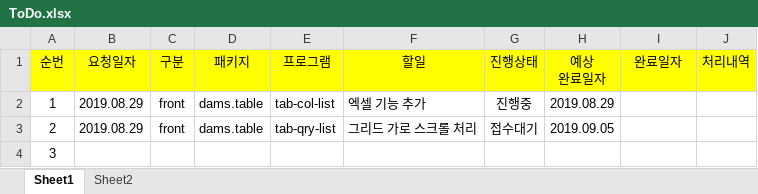
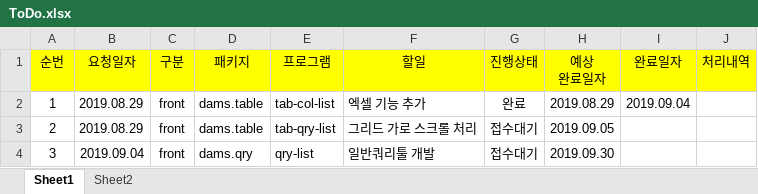
Before and after one commit to pmosoft/pony, an Excel workbook: doc/01.ToDo/ToDo.xlsx, sheet Sheet1, drawn as a sheet; values as stored, in another font and other column widths than the file's, no borders; the diff names each change by its address in the sheet, - before the commit and + after, or states it on an @@ line.

```diff
--- a/doc/01.ToDo/ToDo.xlsx (sheet Sheet1)
+++ b/doc/01.ToDo/ToDo.xlsx (sheet Sheet1)
-G2 (진행상태): 진행중
+G2 (진행상태): 완료
-I2 (완료일자): (empty)
+I2 (완료일자): 2019.09.04
-B4 (요청일자): (empty)
+B4 (요청일자): 2019.09.04
-C4 (구분): (empty)
+C4 (구분): front
-D4 (패키지): (empty)
+D4 (패키지): dams.qry
-E4 (프로그램): (empty)
+E4 (프로그램): qry-list
-F4 (할일): (empty)
+F4 (할일): 일반쿼리툴 개발
-G4 (진행상태): (empty)
+G4 (진행상태): 접수대기
-H4 (예상 완료일자): (empty)
+H4 (예상 완료일자): 2019.09.30
```
Also changed, not shown: 10 other files.
